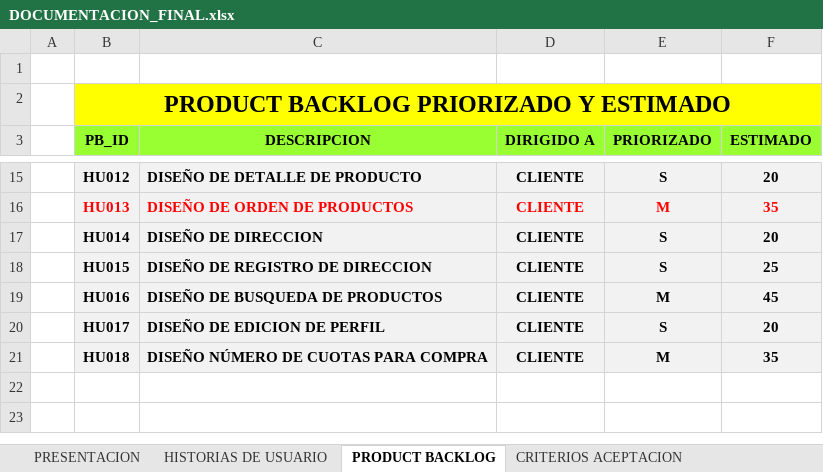
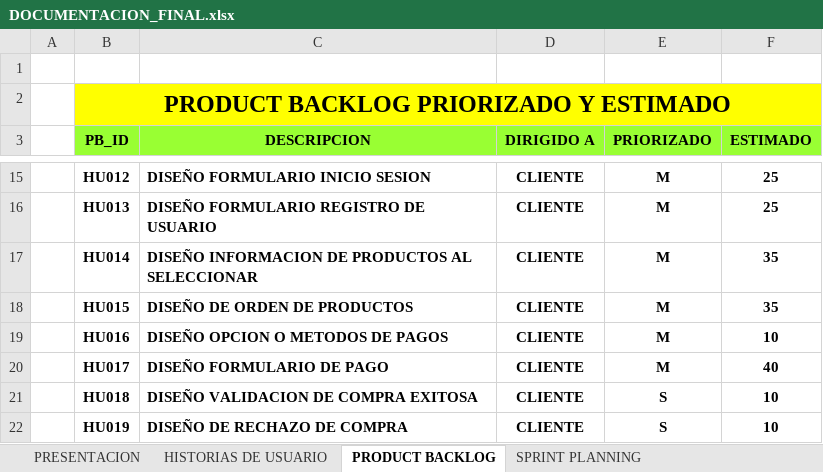
Before and after one commit to DarkCodeKnight25/IDAT, an Excel workbook: Ciclo VI/DESARROLLO APLICACIONES MOVILES II/APP_ALTARED/DOCUMENTACION_FINAL.xlsx, sheet PRODUCT BACKLOG, drawn as a sheet; only a part is shown, gaps mark what is left out; values as stored, in another font and other column widths than the file's, no borders; the diff covers the shown part only; the diff names each change by its address in the sheet, - before the commit and + after, or states it on an @@ line.

```diff
--- a/Ciclo VI/DESARROLLO APLICACIONES MOVILES II/APP_ALTARED/DOCUMENTACION_FINAL.xlsx (sheet PRODUCT BACKLOG)
+++ b/Ciclo VI/DESARROLLO APLICACIONES MOVILES II/APP_ALTARED/DOCUMENTACION_FINAL.xlsx (sheet PRODUCT BACKLOG)
-sheet tab: CRITERIOS ACEPTACION
-B15:F21 fill: #F2F2F2
+B15:F21 fill: none
-C15 (DESCRIPCION): DISEÑO DE DETALLE DE PRODUCTO
+C15 (DESCRIPCION): DISEÑO FORMULARIO INICIO SESION
-E15 (PRIORIZADO): S
+E15 (PRIORIZADO): M
-F15 (ESTIMADO): 20
+F15 (ESTIMADO): 25
-B16:F16 text colour: #FF0000
+B16:F16 text colour: black
-C16 (DESCRIPCION): DISEÑO DE ORDEN DE PRODUCTOS
+C16 (DESCRIPCION): DISEÑO FORMULARIO REGISTRO DE USUARIO
-F16 (ESTIMADO): 35
+F16 (ESTIMADO): 25
-C17 (DESCRIPCION): DISEÑO DE DIRECCION
+C17 (DESCRIPCION): DISEÑO INFORMACION DE PRODUCTOS AL SELECCIONAR
-E17:E18 (PRIORIZADO): S
+E17:E18 (PRIORIZADO): M
-F17 (ESTIMADO): 20
+F17 (ESTIMADO): 35
-C18 (DESCRIPCION): DISEÑO DE REGISTRO DE DIRECCION
+C18 (DESCRIPCION): DISEÑO DE ORDEN DE PRODUCTOS
-F18 (ESTIMADO): 25
+F18 (ESTIMADO): 35
-C19 (DESCRIPCION): DISEÑO DE BUSQUEDA DE PRODUCTOS
+C19 (DESCRIPCION): DISEÑO OPCION O METODOS DE PAGOS
-F19 (ESTIMADO): 45
+F19 (ESTIMADO): 10
-C20 (DESCRIPCION): DISEÑO DE EDICION DE PERFIL
+C20 (DESCRIPCION): DISEÑO FORMULARIO DE PAGO
-E20 (PRIORIZADO): S
+E20 (PRIORIZADO): M
-F20 (ESTIMADO): 20
+F20 (ESTIMADO): 40
-C21 (DESCRIPCION): DISEÑO NÚMERO DE CUOTAS PARA COMPRA
+C21 (DESCRIPCION): DISEÑO VALIDACION DE COMPRA EXITOSA
-E21 (PRIORIZADO): M
+E21 (PRIORIZADO): S
-F21 (ESTIMADO): 35
+F21 (ESTIMADO): 10
+row 22:  | HU019 | DISEÑO DE RECHAZO DE COMPRA | CLIENTE | S | 10
```
Also changed, not shown: 34 edited cells and cell formats elsewhere in this sheet, sheet CRITERIOS DE ACEPTACION, sheet SPRINT PLANNING, sheet HISTORIAS DE USUARIO, other sheet tabs, charts or pictures, 1 other file.
